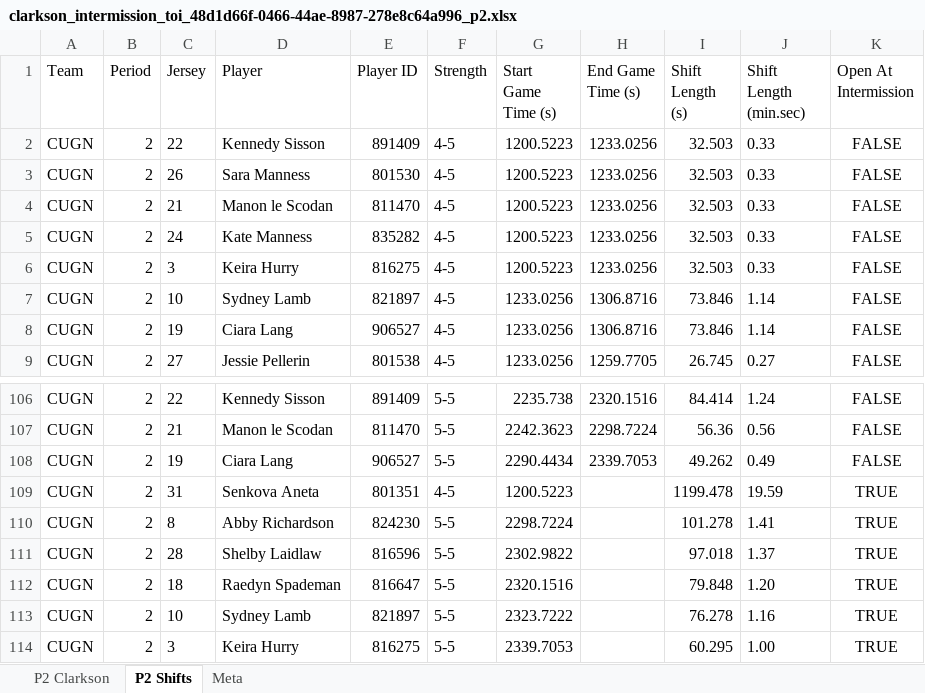
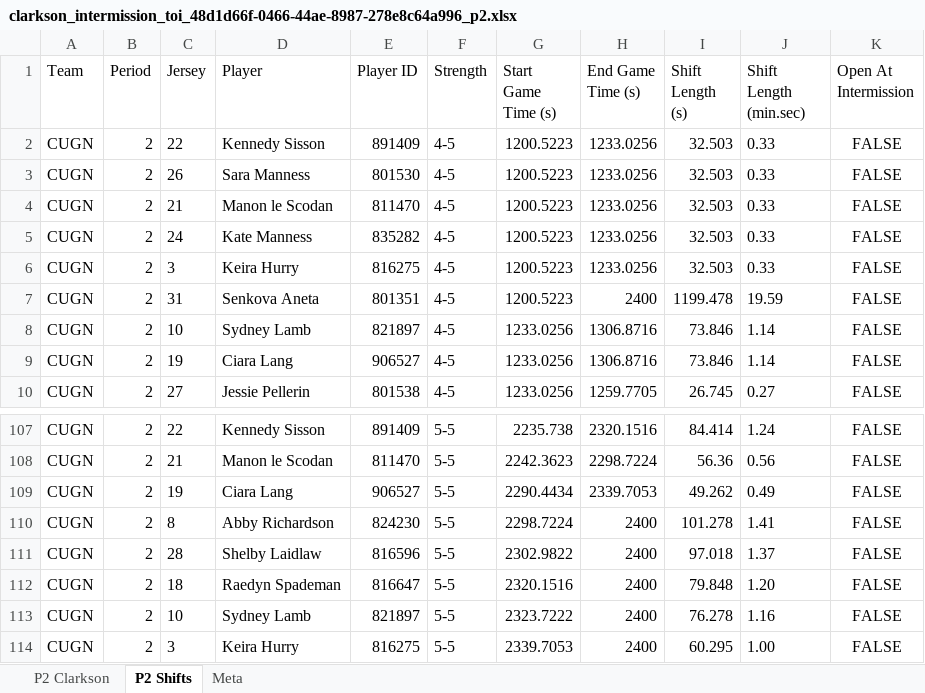
Before and after one commit to emilyfehr99/clarkson-toi-live, an Excel workbook: clarkson_intermission_toi_48d1d66f-0466-44ae-8987-278e8c64a996_p2.xlsx, sheet P2 Shifts, drawn as a sheet; only a part is shown, gaps mark what is left out; values as stored, in another font and other column widths than the file's, no borders; removed rows and columns are numbered as before the commit, all else as after; the diff names each change by its address in the sheet, - before the commit and + after, or states it on an @@ line.

Commit message:
Publish intermission Period TOI workbook

```diff
--- a/clarkson_intermission_toi_48d1d66f-0466-44ae-8987-278e8c64a996_p2.xlsx (sheet P2 Shifts)
+++ b/clarkson_intermission_toi_48d1d66f-0466-44ae-8987-278e8c64a996_p2.xlsx (sheet P2 Shifts)
+row 7: CUGN | 2 | 31 | Senkova Aneta | 801351 | 4-5 | 1200.5223 | 2400 | 1199.478 | 19.59 | FALSE
-row 109: CUGN | 2 | 31 | Senkova Aneta | 801351 | 4-5 | 1200.5223 |  | 1199.478 | 19.59 | TRUE
-H110:H114 (End Game Time (s)): (empty)
+H110:H114 (End Game Time (s)): 2400
-K110:K114 (Open At Intermission): TRUE
+K110:K114 (Open At Intermission): FALSE
```
Also changed, not shown: sheet P2 Clarkson, sheet Meta, 1 other file.
